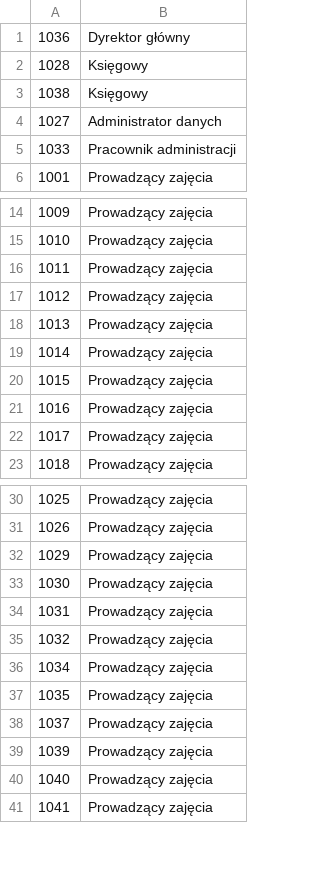
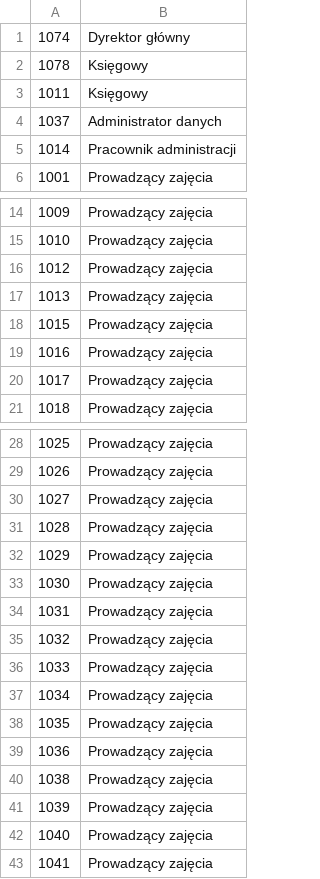
Before and after one commit to Filipmok-agh/Educational-Platform-Database, a CSV file: data/positions.csv, drawn as a sheet; only a part is shown, gaps mark what is left out; the diff covers the shown part only.

```diff
--- a/data/positions.csv
+++ b/data/positions.csv
@@ -1,6 +1,6 @@
-1036,Dyrektor główny
-1028,Księgowy
-1038,Księgowy
-1027,Administrator danych
-1033,Pracownik administracji
+1074,Dyrektor główny
+1078,Księgowy
+1011,Księgowy
+1037,Administrator danych
+1014,Pracownik administracji
 1001,Prowadzący zajęcia
@@ -15,6 +15,4 @@
 1010,Prowadzący zajęcia
-1011,Prowadzący zajęcia
 1012,Prowadzący zajęcia
 1013,Prowadzący zajęcia
-1014,Prowadzący zajęcia
 1015,Prowadzący zajęcia
@@ -31,2 +29,4 @@
 1026,Prowadzący zajęcia
+1027,Prowadzący zajęcia
+1028,Prowadzący zajęcia
 1029,Prowadzący zajęcia
@@ -35,5 +35,7 @@
 1032,Prowadzący zajęcia
+1033,Prowadzący zajęcia
 1034,Prowadzący zajęcia
 1035,Prowadzący zajęcia
-1037,Prowadzący zajęcia
+1036,Prowadzący zajęcia
+1038,Prowadzący zajęcia
 1039,Prowadzący zajęcia
```
Also changed, not shown: 48 added rows elsewhere in this file, data/InternshipAbsences.csv, data/Internships.csv, 14 other files.
